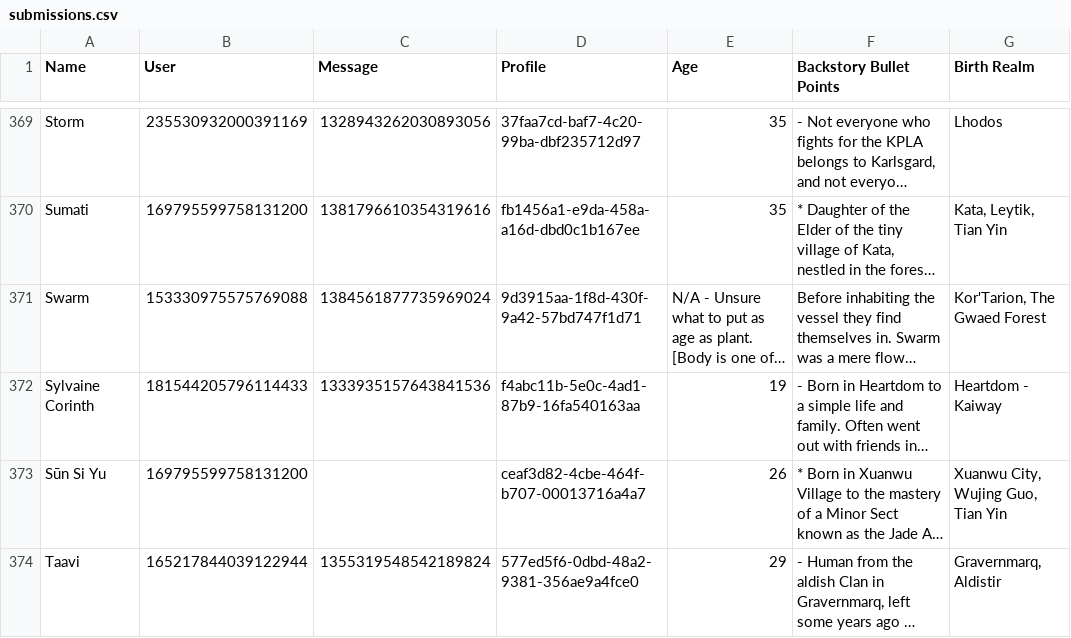
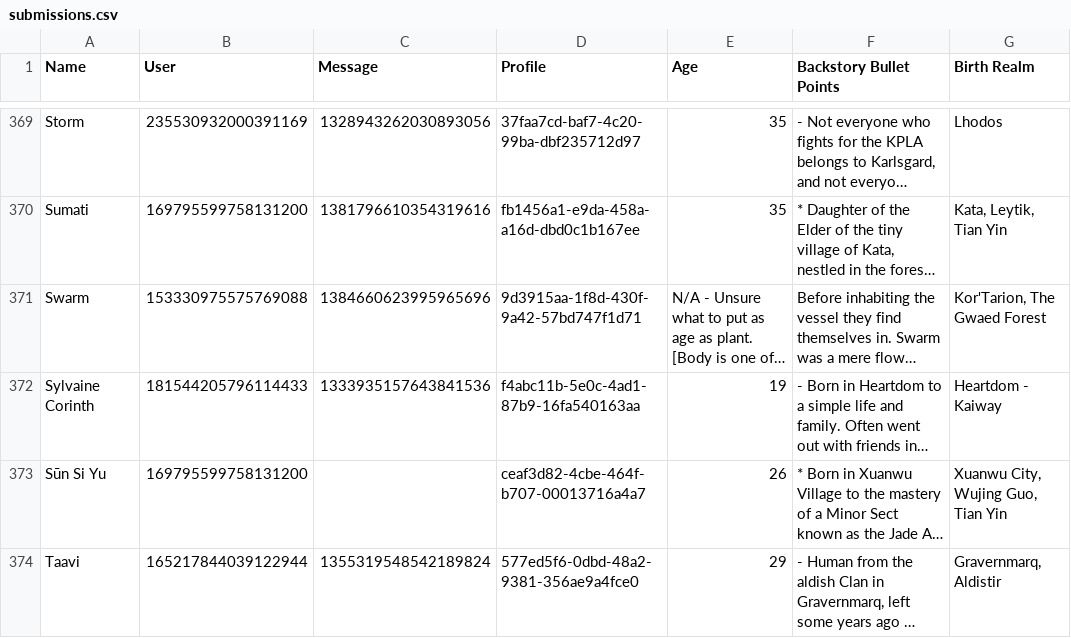
Before and after one commit to jrlol3/Megu-CSV-JSON-Storage, a CSV file: profile/submissions.csv, drawn as a sheet; only a part is shown, gaps mark what is left out; long unchanged cells end in …; the diff names each change by its address in the sheet, - before the commit and + after, or states it on an @@ line.

Commit message:
Update profile/submissions.csv

```diff
--- a/profile/submissions.csv
+++ b/profile/submissions.csv
-C371 (Message): 1384561877735969024
+C371 (Message): 1384660623995965696
```
